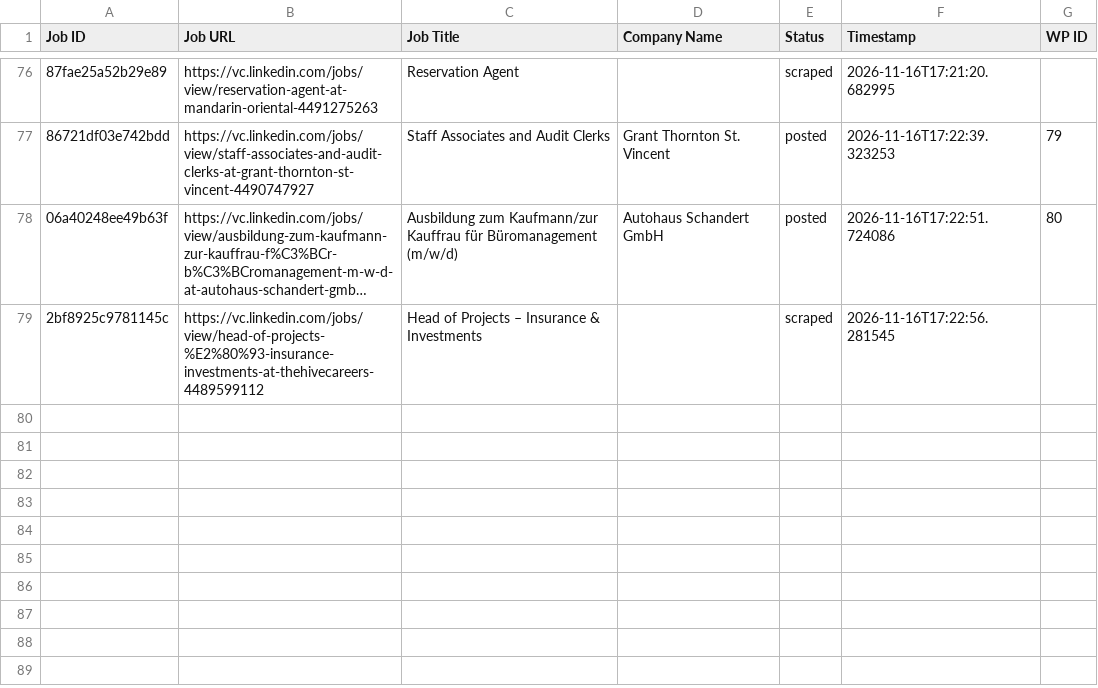
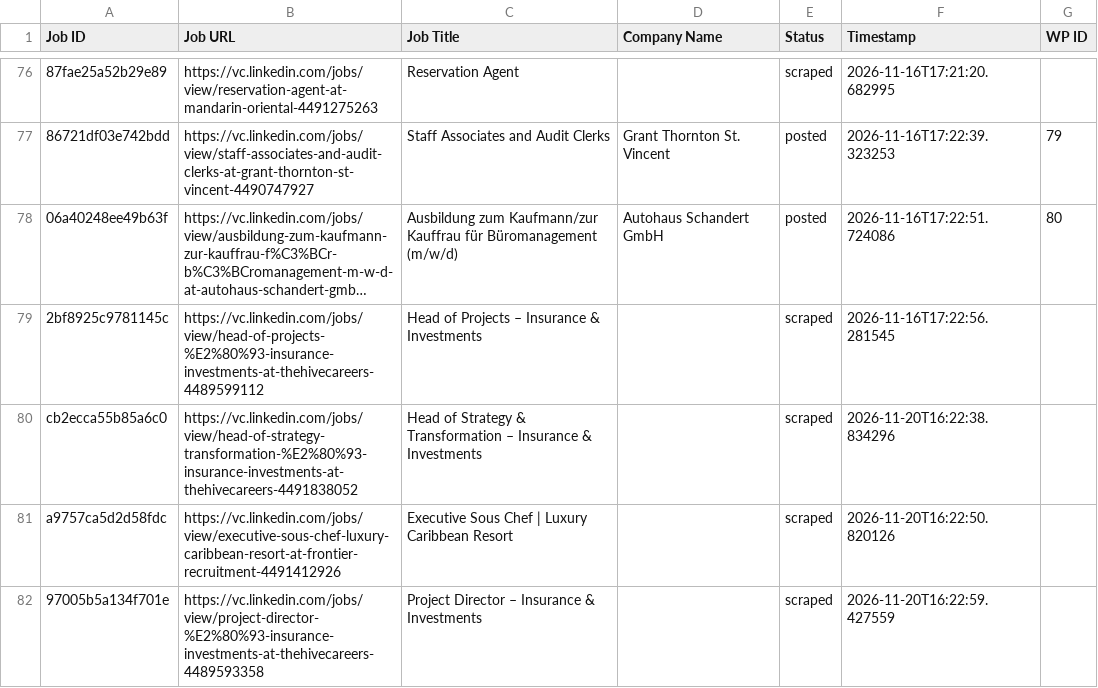
Before and after one commit to innovationinc2000/vc, a CSV file: processed_jobs.csv, drawn as a sheet; only a part is shown, gaps mark what is left out; long unchanged cells end in …; the diff names each change by its address in the sheet, - before the commit and + after, or states it on an @@ line.

```diff
--- a/processed_jobs.csv
+++ b/processed_jobs.csv
+row 80: cb2ecca55b85a6c0 | https://vc.linkedin.com/jobs/view/head-of-strategy-transformation-%E2%80%93-insurance-investments-at-thehivecareers-4491838052 | Head of Strategy & Transformation – Insurance & Investments |  | scraped | 2026-11-20T16:22:38.834296
+row 81: a9757ca5d2d58fdc | https://vc.linkedin.com/jobs/view/executive-sous-chef-luxury-caribbean-resort-at-frontier-recruitment-4491412926 | Executive Sous Chef | Luxury Caribbean Resort |  | scraped | 2026-11-20T16:22:50.820126
+row 82: 97005b5a134f701e | https://vc.linkedin.com/jobs/view/project-director-%E2%80%93-insurance-investments-at-thehivecareers-4489593358 | Project Director – Insurance & Investments |  | scraped | 2026-11-20T16:22:59.427559
```
